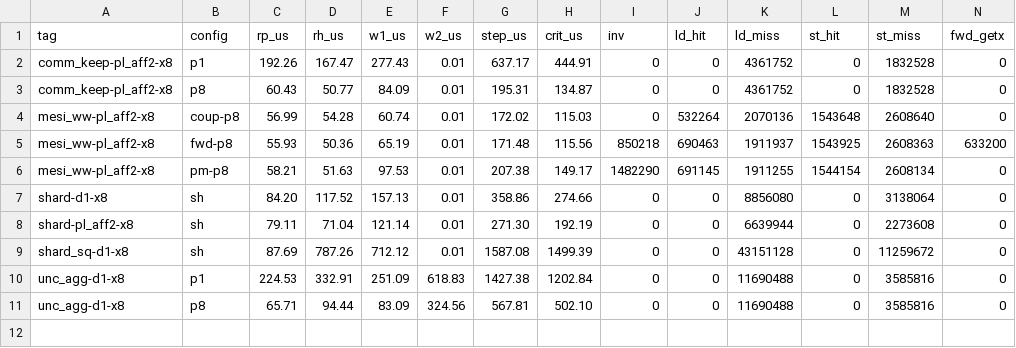
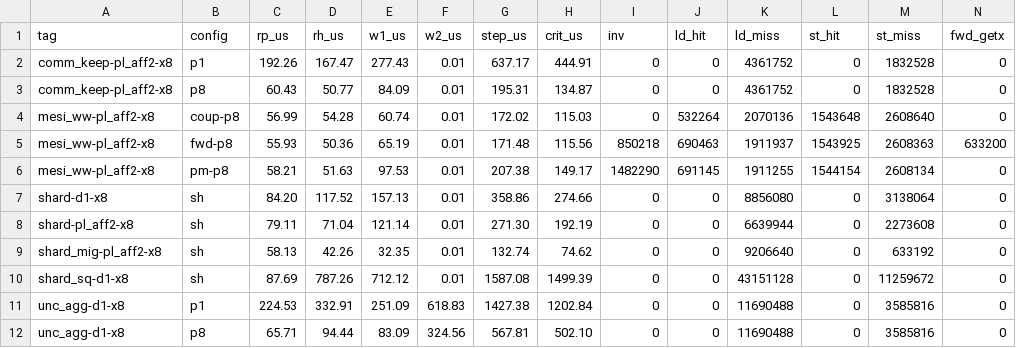
Before and after one commit to shgupte/eecs570-cxl-coherence, a CSV file: analysis/results_gem5_port_matrix_x8.csv, drawn as a sheet; only a part is shown; rows hold the shown columns only; the diff names each change by its address in the sheet, - before the commit and + after, or states it on an @@ line.

```diff
--- a/analysis/results_gem5_port_matrix_x8.csv
+++ b/analysis/results_gem5_port_matrix_x8.csv
+row 9: shard_mig-pl_aff2-x8 | sh | 58.13 | 42.26 | 32.35 | 0.01 | 132.74 | 74.62 | 0 | 0 | 9206640 | 0 | 633192 | 0
```
Also changed, not shown: 7 other files.
